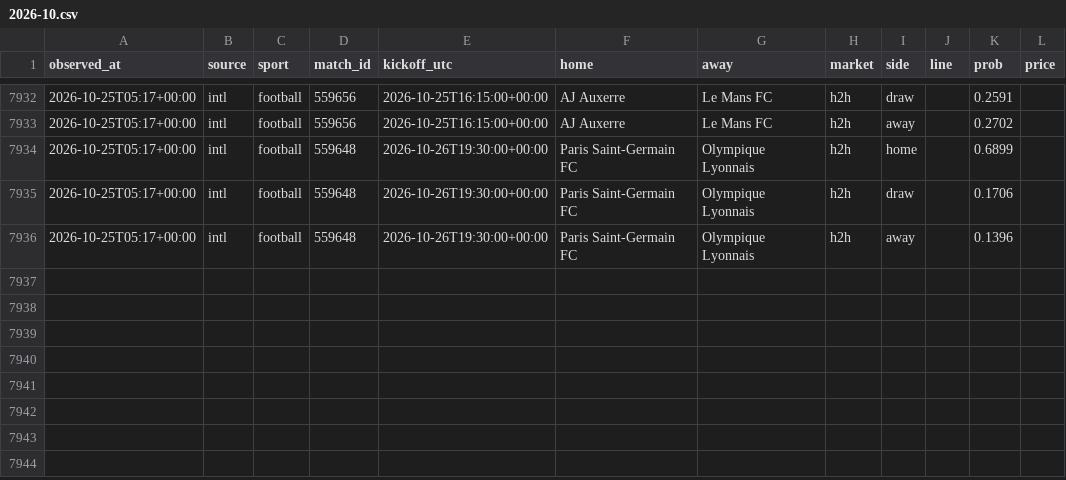
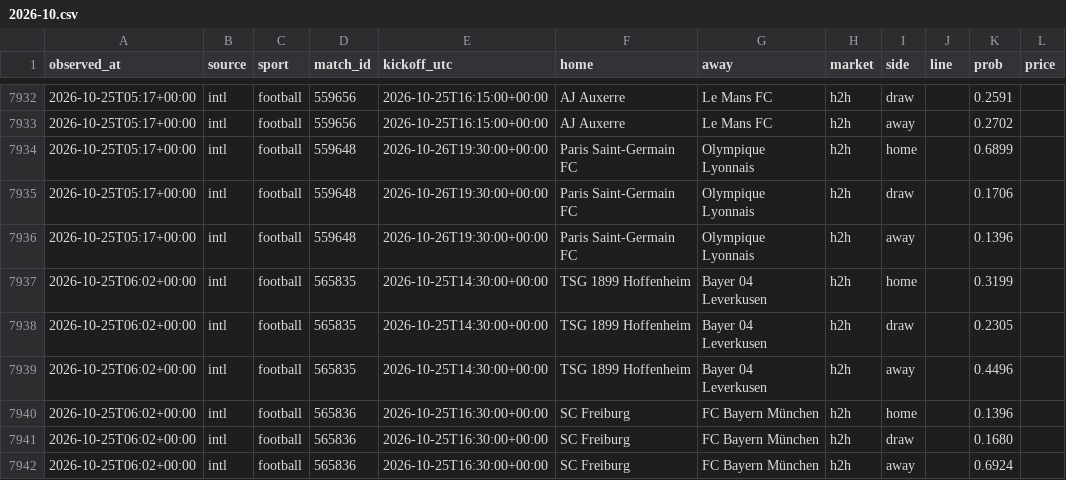
Before and after one commit to panchiyu1-cloud/sports-analyzer, a CSV file: data/moves/2026-10.csv, drawn as a sheet; only a part is shown, gaps mark what is left out.

```diff
--- a/data/moves/2026-10.csv
+++ b/data/moves/2026-10.csv
@@ -7936 +7936,7 @@ observed_at,source,sport,match_id,kickoff_utc,home,away,market,side,line,prob,pr
 2026-10-25T05:17+00:00,intl,football,559648,2026-10-26T19:30:00+00:00,Paris Saint-Germain FC,Olympique Lyonnais,h2h,away,,0.1396,
+2026-10-25T06:02+00:00,intl,football,565835,2026-10-25T14:30:00+00:00,TSG 1899 Hoffenheim,Bayer 04 Leverkusen,h2h,home,,0.3199,
+2026-10-25T06:02+00:00,intl,football,565835,2026-10-25T14:30:00+00:00,TSG 1899 Hoffenheim,Bayer 04 Leverkusen,h2h,draw,,0.2305,
+2026-10-25T06:02+00:00,intl,football,565835,2026-10-25T14:30:00+00:00,TSG 1899 Hoffenheim,Bayer 04 Leverkusen,h2h,away,,0.4496,
+2026-10-25T06:02+00:00,intl,football,565836,2026-10-25T16:30:00+00:00,SC Freiburg,FC Bayern München,h2h,home,,0.1396,
+2026-10-25T06:02+00:00,intl,football,565836,2026-10-25T16:30:00+00:00,SC Freiburg,FC Bayern München,h2h,draw,,0.1680,
+2026-10-25T06:02+00:00,intl,football,565836,2026-10-25T16:30:00+00:00,SC Freiburg,FC Bayern München,h2h,away,,0.6924,
```
Also changed, not shown: 12 other files.
